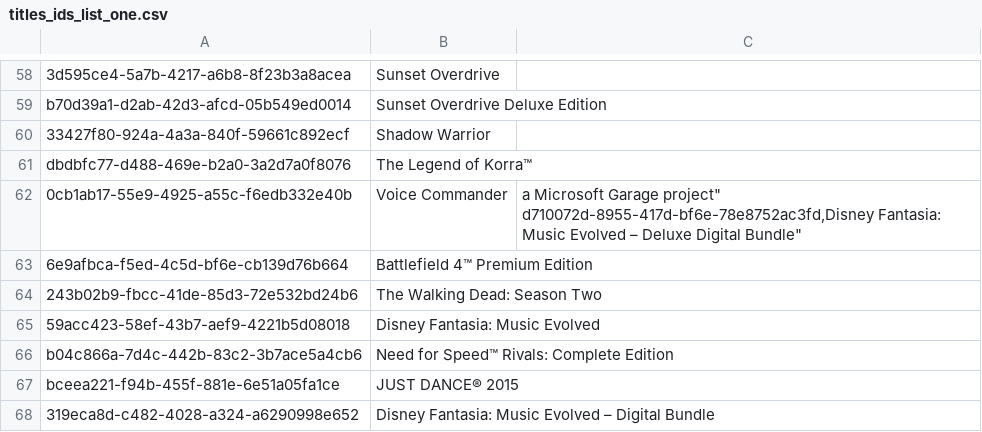
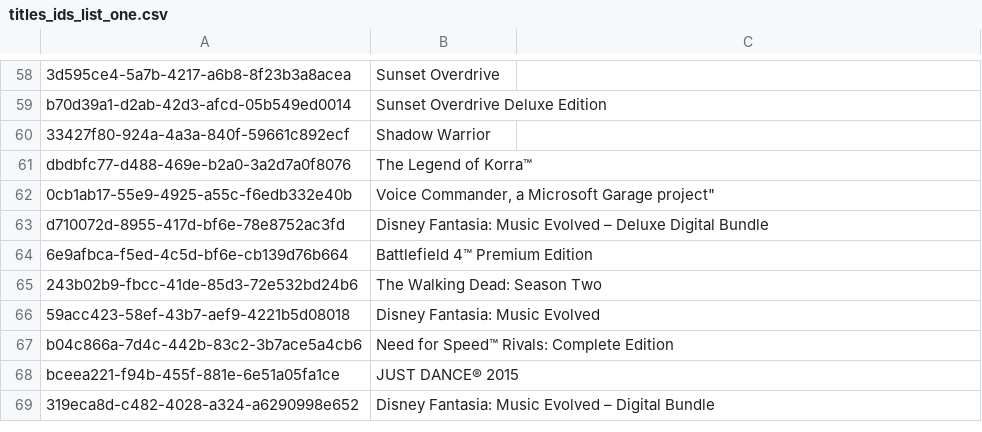
Before and after one commit to Cj-Malone/titles_data, a CSV file: titles_ids_list_one.csv, drawn as a sheet; only a part is shown, gaps mark what is left out.

Commit message:
Format fix, seriously

```diff
--- a/titles_ids_list_one.csv
+++ b/titles_ids_list_one.csv
@@ -61,4 +61,4 @@ b70d39a1-d2ab-42d3-afcd-05b549ed0014,"Sunset Overdrive Deluxe Edition"
 dbdbfc77-d488-469e-b2a0-3a2d7a0f8076,"The Legend of Korra™"
-0cb1ab17-55e9-4925-a55c-f6edb332e40b,""Voice Commander," a Microsoft Garage project""
-d710072d-8955-417d-bf6e-78e8752ac3fd,"Disney Fantasia: Music Evolved – Deluxe Digital Bundle"
+0cb1ab17-55e9-4925-a55c-f6edb332e40b,"Voice Commander," a Microsoft Garage project"
+d710072d-8955-417d-bf6e-78e8752ac3fd,"Disney Fantasia: Music Evolved – Deluxe Digital Bundle"
 6e9afbca-f5ed-4c5d-bf6e-cb139d76b664,"Battlefield 4™ Premium Edition"
```
